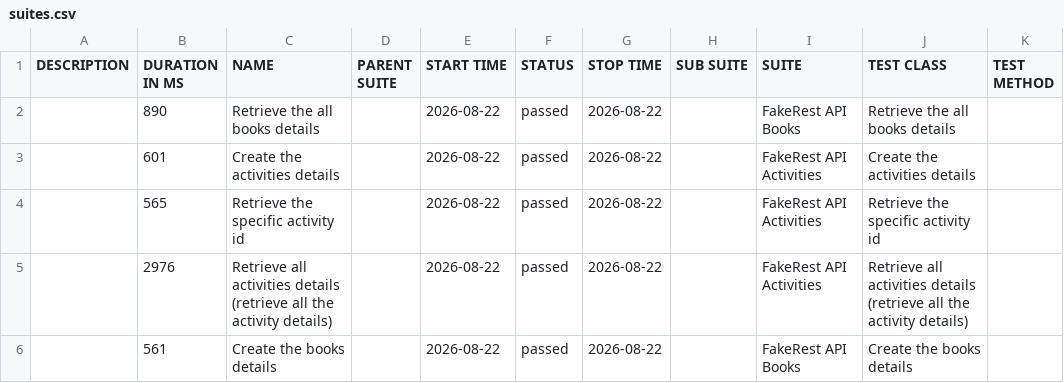
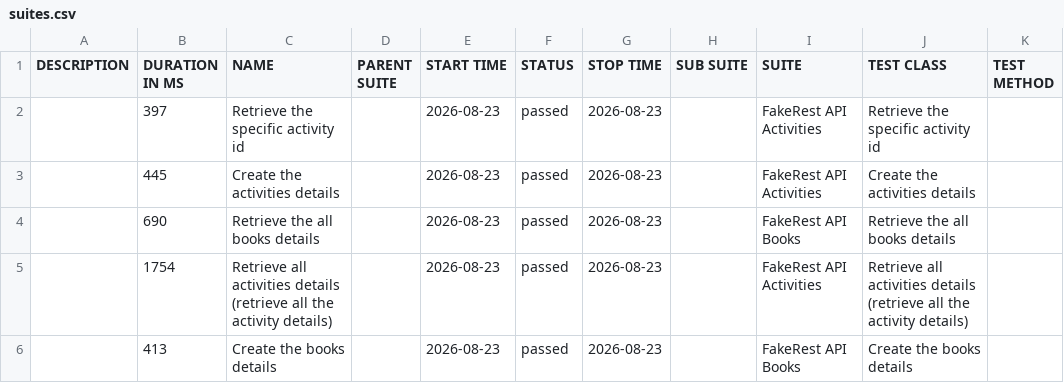
Before and after one commit to BalajiRamudu/API_Testing_Practice, a CSV file: data/suites.csv, drawn as a sheet.

```diff
--- a/data/suites.csv
+++ b/data/suites.csv
@@ -1,6 +1,6 @@
 "DESCRIPTION","DURATION IN MS","NAME","PARENT SUITE","START TIME","STATUS","STOP TIME","SUB SUITE","SUITE","TEST CLASS","TEST METHOD"
-"","890","Retrieve the all books details","","2026-08-22","passed","2026-08-22","","FakeRest API Books","Retrieve the all books details",""
-"","601","Create the activities details","","2026-08-22","passed","2026-08-22","","FakeRest API Activities","Create the activities details",""
-"","565","Retrieve the specific activity id","","2026-08-22","passed","2026-08-22","","FakeRest API Activities","Retrieve the specific activity id",""
-"","2976","Retrieve all activities details (retrieve all the activity details)","","2026-08-22","passed","2026-08-22","","FakeRest API Activities","Retrieve all activities details (retrieve all the activity details)",""
-"","561","Create the books details","","2026-08-22","passed","2026-08-22","","FakeRest API Books","Create the books details",""
+"","397","Retrieve the specific activity id","","2026-08-23","passed","2026-08-23","","FakeRest API Activities","Retrieve the specific activity id",""
+"","445","Create the activities details","","2026-08-23","passed","2026-08-23","","FakeRest API Activities","Create the activities details",""
+"","690","Retrieve the all books details","","2026-08-23","passed","2026-08-23","","FakeRest API Books","Retrieve the all books details",""
+"","1754","Retrieve all activities details (retrieve all the activity details)","","2026-08-23","passed","2026-08-23","","FakeRest API Activities","Retrieve all activities details (retrieve all the activity details)",""
+"","413","Create the books details","","2026-08-23","passed","2026-08-23","","FakeRest API Books","Create the books details",""
```
Also changed, not shown: data/behaviors.csv, 24 other files.
